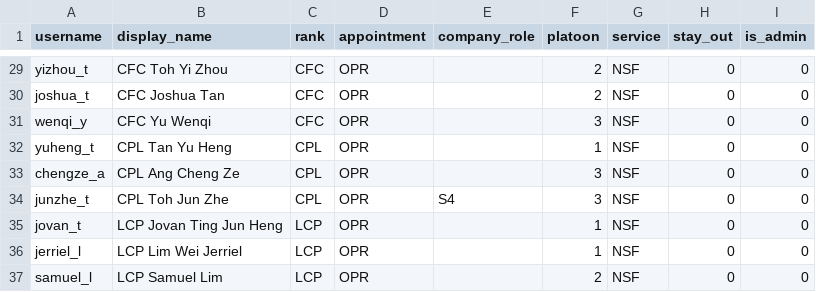
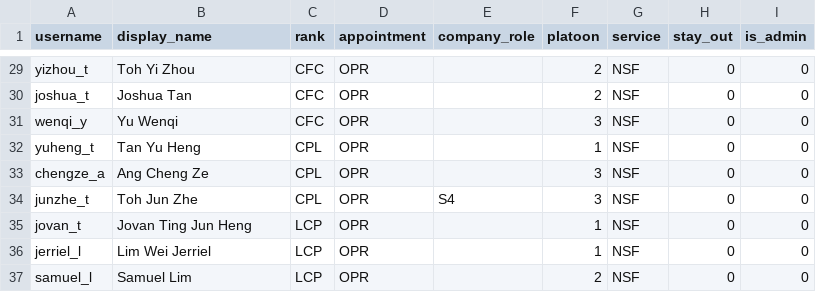
Before and after one commit to oliverzhaozy/delta_innovation, a CSV file: seed/people.csv, drawn as a sheet; only a part is shown, gaps mark what is left out; the diff covers the shown part only; the diff names each change by its address in the sheet, - before the commit and + after, or states it on an @@ line.

```diff
--- a/seed/people.csv
+++ b/seed/people.csv
-B29 (display_name): CFC Toh Yi Zhou
+B29 (display_name): Toh Yi Zhou
-B30 (display_name): CFC Joshua Tan
+B30 (display_name): Joshua Tan
-B31 (display_name): CFC Yu Wenqi
+B31 (display_name): Yu Wenqi
-B32 (display_name): CPL Tan Yu Heng
+B32 (display_name): Tan Yu Heng
-B33 (display_name): CPL Ang Cheng Ze
+B33 (display_name): Ang Cheng Ze
-B34 (display_name): CPL Toh Jun Zhe
+B34 (display_name): Toh Jun Zhe
-B35 (display_name): LCP Jovan Ting Jun Heng
+B35 (display_name): Jovan Ting Jun Heng
-B36 (display_name): LCP Lim Wei Jerriel
+B36 (display_name): Lim Wei Jerriel
-B37 (display_name): LCP Samuel Lim
+B37 (display_name): Samuel Lim
```
Also changed, not shown: 27 edited cells elsewhere in this file, seed/demo_people.csv, 1 other file.
